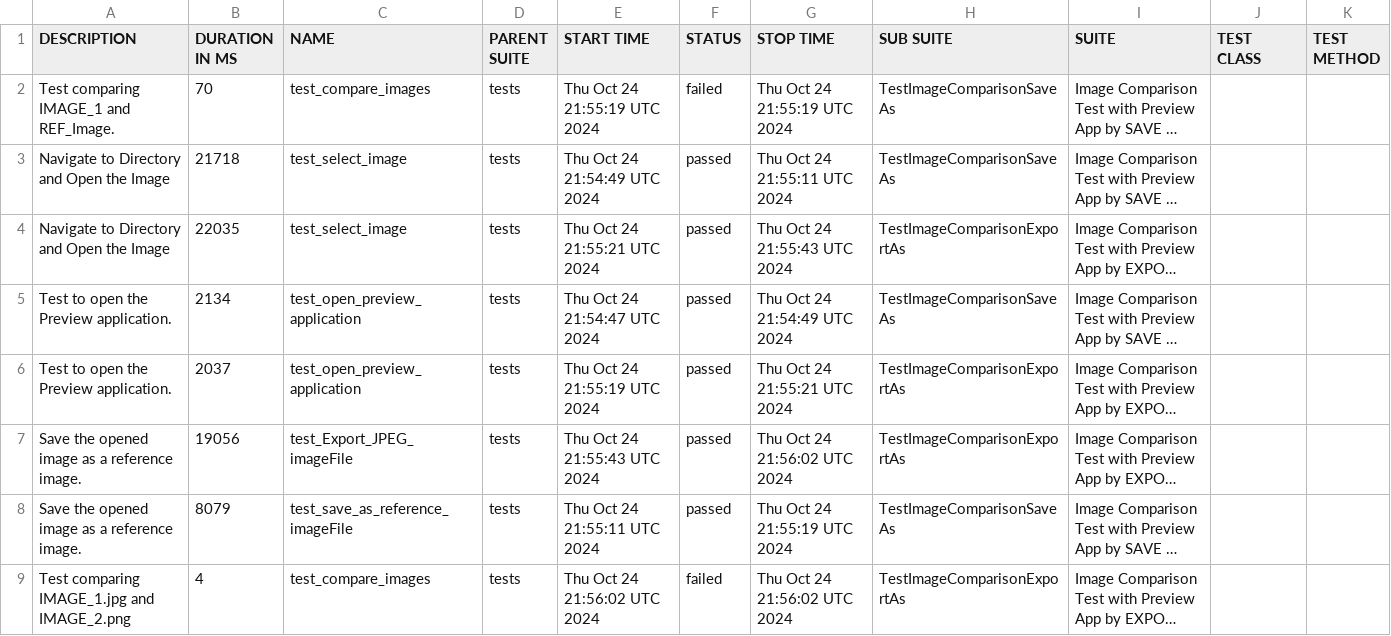
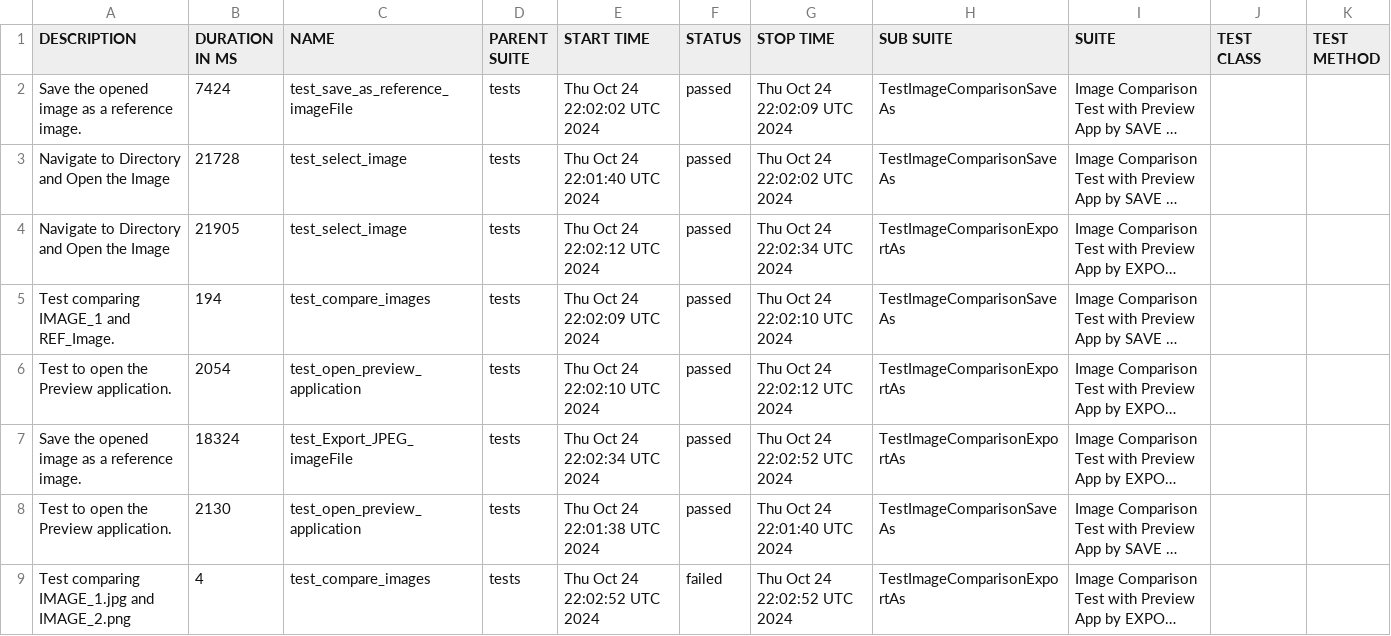
Before and after one commit to IAMRAAJRSARWAN/gui-chaos-pytest, a CSV file: data/suites.csv, drawn as a sheet; long unchanged cells end in …; the diff names each change by its address in the sheet, - before the commit and + after, or states it on an @@ line.

```diff
--- a/data/suites.csv
+++ b/data/suites.csv
-A2 (DESCRIPTION): Test comparing IMAGE_1 and REF_Image.
+A2 (DESCRIPTION): Save the opened image as a reference image.
-B2 (DURATION IN MS): 70
+B2 (DURATION IN MS): 7424
-C2 (NAME): test_compare_images
+C2 (NAME): test_save_as_reference_imageFile
-E2 (START TIME): Thu Oct 24 21:55:19 UTC 2024
+E2 (START TIME): Thu Oct 24 22:02:02 UTC 2024
-F2 (STATUS): failed
+F2 (STATUS): passed
-G2 (STOP TIME): Thu Oct 24 21:55:19 UTC 2024
+G2 (STOP TIME): Thu Oct 24 22:02:09 UTC 2024
-B3 (DURATION IN MS): 21718
+B3 (DURATION IN MS): 21728
-E3 (START TIME): Thu Oct 24 21:54:49 UTC 2024
+E3 (START TIME): Thu Oct 24 22:01:40 UTC 2024
-G3 (STOP TIME): Thu Oct 24 21:55:11 UTC 2024
+G3 (STOP TIME): Thu Oct 24 22:02:02 UTC 2024
-B4 (DURATION IN MS): 22035
+B4 (DURATION IN MS): 21905
-E4 (START TIME): Thu Oct 24 21:55:21 UTC 2024
+E4 (START TIME): Thu Oct 24 22:02:12 UTC 2024
-G4 (STOP TIME): Thu Oct 24 21:55:43 UTC 2024
+G4 (STOP TIME): Thu Oct 24 22:02:34 UTC 2024
-A5 (DESCRIPTION): Test to open the Preview application.
+A5 (DESCRIPTION): Test comparing IMAGE_1 and REF_Image.
-B5 (DURATION IN MS): 2134
+B5 (DURATION IN MS): 194
-C5 (NAME): test_open_preview_application
+C5 (NAME): test_compare_images
-E5 (START TIME): Thu Oct 24 21:54:47 UTC 2024
+E5 (START TIME): Thu Oct 24 22:02:09 UTC 2024
-G5 (STOP TIME): Thu Oct 24 21:54:49 UTC 2024
+G5 (STOP TIME): Thu Oct 24 22:02:10 UTC 2024
-B6 (DURATION IN MS): 2037
+B6 (DURATION IN MS): 2054
-E6 (START TIME): Thu Oct 24 21:55:19 UTC 2024
+E6 (START TIME): Thu Oct 24 22:02:10 UTC 2024
-G6 (STOP TIME): Thu Oct 24 21:55:21 UTC 2024
+G6 (STOP TIME): Thu Oct 24 22:02:12 UTC 2024
-B7 (DURATION IN MS): 19056
+B7 (DURATION IN MS): 18324
-E7 (START TIME): Thu Oct 24 21:55:43 UTC 2024
+E7 (START TIME): Thu Oct 24 22:02:34 UTC 2024
-G7 (STOP TIME): Thu Oct 24 21:56:02 UTC 2024
+G7 (STOP TIME): Thu Oct 24 22:02:52 UTC 2024
-A8 (DESCRIPTION): Save the opened image as a reference image.
+A8 (DESCRIPTION): Test to open the Preview application.
-B8 (DURATION IN MS): 8079
+B8 (DURATION IN MS): 2130
-C8 (NAME): test_save_as_reference_imageFile
+C8 (NAME): test_open_preview_application
-E8 (START TIME): Thu Oct 24 21:55:11 UTC 2024
+E8 (START TIME): Thu Oct 24 22:01:38 UTC 2024
-G8 (STOP TIME): Thu Oct 24 21:55:19 UTC 2024
+G8 (STOP TIME): Thu Oct 24 22:01:40 UTC 2024
-E9 (START TIME): Thu Oct 24 21:56:02 UTC 2024
+E9 (START TIME): Thu Oct 24 22:02:52 UTC 2024
-G9 (STOP TIME): Thu Oct 24 21:56:02 UTC 2024
+G9 (STOP TIME): Thu Oct 24 22:02:52 UTC 2024
```
Also changed, not shown: 49 other files.
